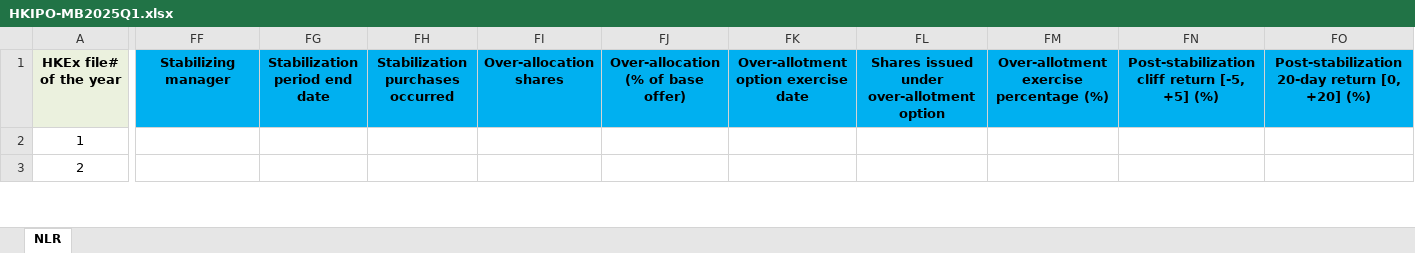
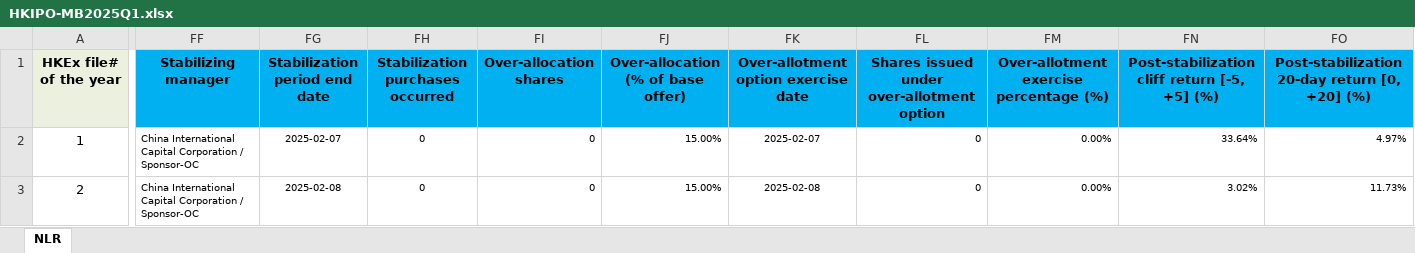
Before and after one commit to GZ-November/urop-hk-ipo, an Excel workbook: Data Collecting Pipeline/HKIPO-MB2025Q1.xlsx, sheet NLR, drawn as a sheet; only a part is shown, gaps mark what is left out; values as stored, in another font and other column widths than the file's, no borders; the diff covers the shown part only; the diff names each change by its address in the sheet, - before the commit and + after, or states it on an @@ line.

Commit message:
fix: independently review 80 backfilled cells and backfill deep-blue flags
Review (HKIPO_2026Q3_Backfill_Review.md): re-derived all 80 backfilled
values from prospectus text; 78 verified, 2 corrected (9976 stake
16.17 -> 16.75 after missing Lihe 0.58% found in the pre-IPO table,
Top-tier 1 -> 0 with no in-prospectus top-tier evidence), report prose
16.62 -> 16.65.

Flags: the five deep-blue derivation flags (stabilization, sponsor
affiliate, cornerstone SOE, crossover, pre-IPO SOE) were empty for
2025Q1 and 2026Q3 because the panels had never run for those cohorts
and allotment text lived under data/allot while panels read out/allot.
Aligned paths, ran market/stabilization/lockup panels per cohort and
write_back_expansion (Q1 615 cells, Q3 943 cells, cols 162-202).
Both cohorts now 100% on all five flags.

```diff
--- a/Data Collecting Pipeline/HKIPO-MB2025Q1.xlsx (sheet NLR)
+++ b/Data Collecting Pipeline/HKIPO-MB2025Q1.xlsx (sheet NLR)
-FF2:FF3 (Stabilizing manager): (empty)
+FF2:FF3 (Stabilizing manager): China International Capital Corporation / Sponsor-OC
-FG2 (Stabilization period end date): (empty)
+FG2 (Stabilization period end date): 2025-02-07
-FH2:FH3 (Stabilization purchases occurred): (empty)
+FH2:FH3 (Stabilization purchases occurred): 0
-FI2:FI3 (Over-allocation shares): (empty)
+FI2:FI3 (Over-allocation shares): 0
-FJ2:FJ3: (empty)
+FJ2:FJ3: 15.00%
-FK2: (empty)
+FK2: 2025-02-07
-FL2:FL3: (empty)
+FL2:FL3: 0
-FM2:FM3: (empty)
+FM2:FM3: 0.00%
-FN2: (empty)
+FN2: 33.64%
-FO2: (empty)
+FO2: 4.97%
-FG3 (Stabilization period end date): (empty)
+FG3 (Stabilization period end date): 2025-02-08
-FK3: (empty)
+FK3: 2025-02-08
-FN3: (empty)
+FN3: 3.02%
-FO3: (empty)
+FO3: 11.73%
```
Also changed, not shown: 595 edited cells elsewhere in this sheet, Data Collecting Pipeline/HKIPO-MB2026Q3.xlsx, 7 other files.
